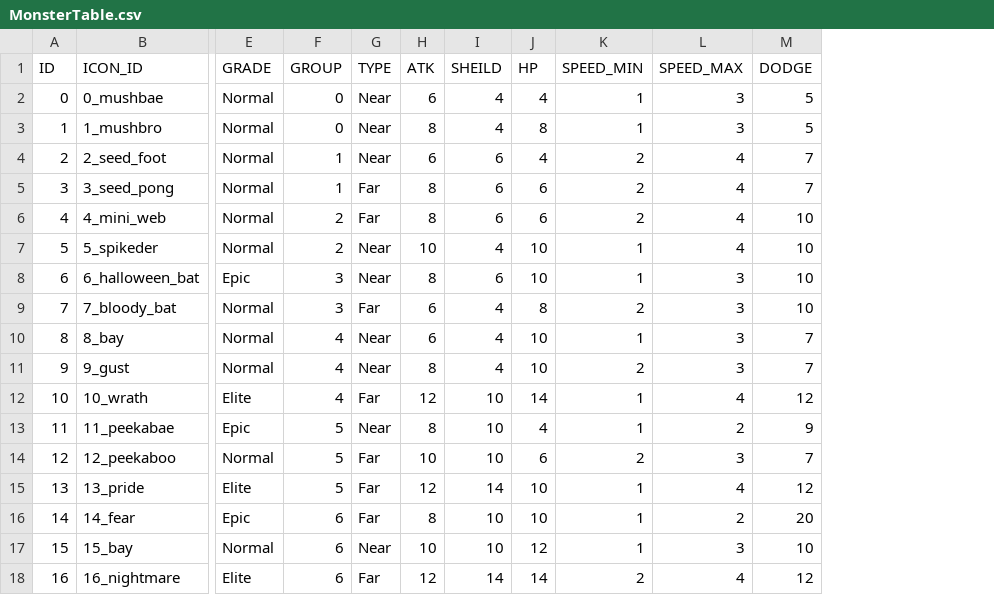
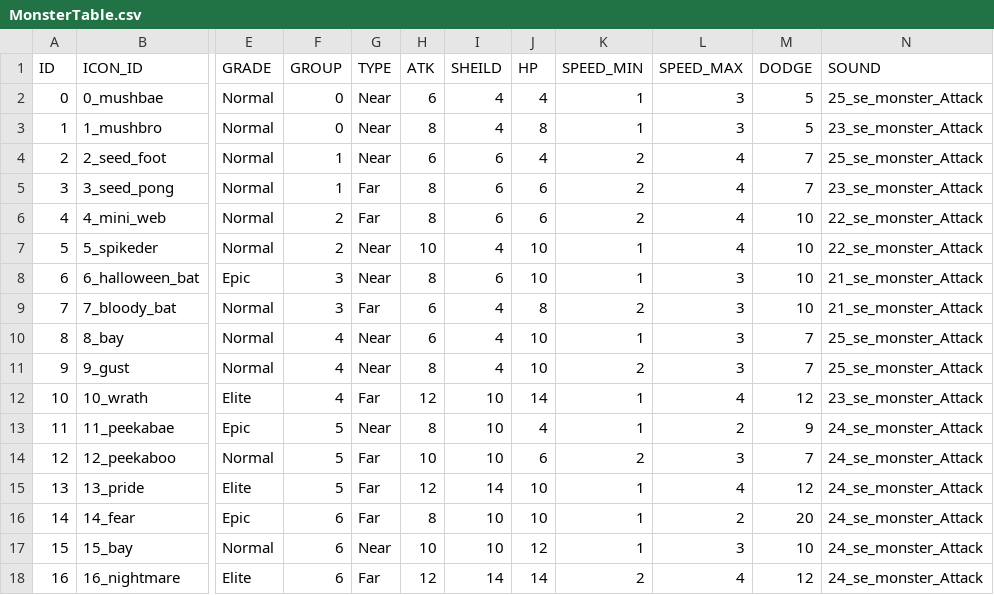
Before and after one commit to 12tg12tg/NeverlandForest, a CSV file: Assets/Resources/Tables/MonsterTable.csv, drawn as a sheet; only a part is shown, gaps mark what is left out; the diff names each change by its address in the sheet, - before the commit and + after, or states it on an @@ line.

```diff
--- a/Assets/Resources/Tables/MonsterTable.csv
+++ b/Assets/Resources/Tables/MonsterTable.csv
+column N (SOUND), rows 2-18: 25_se_monster_Attack | 23_se_monster_Attack | 25_se_monster_Attack | 23_se_monster_Attack | 22_se_monster_Attack | 22_se_monster_Attack | 21_se_monster_Attack | 21_se_monster_Attack | 25_se_monster_Attack | 25_se_monster_Attack | 23_se_monster_Attack | 24_se_monster_Attack | 24_se_monster_Attack | 24_se_monster_Attack | 24_se_monster_Attack | 24_se_monster_Attack | 24_se_monster_Attack
```
Also changed, not shown: Assets/Resources/Tables/PlayerSkillTable.csv, 1 other file.
